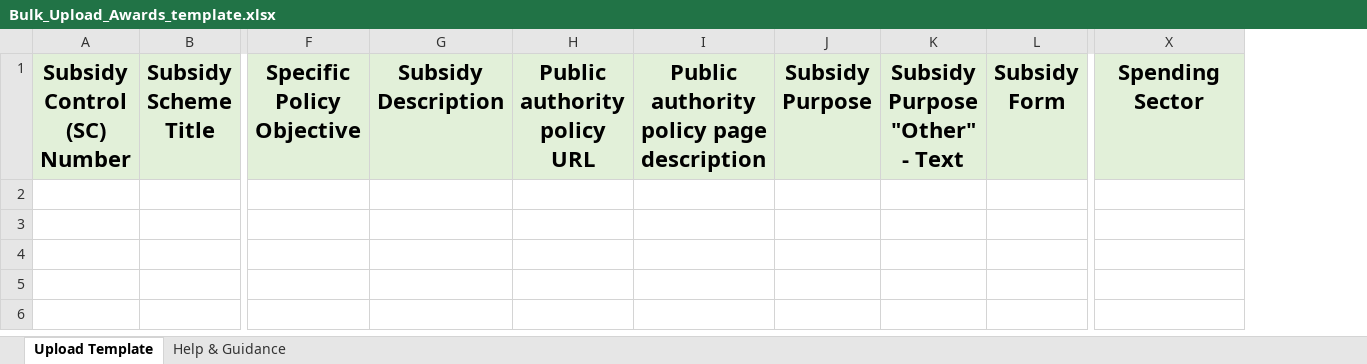
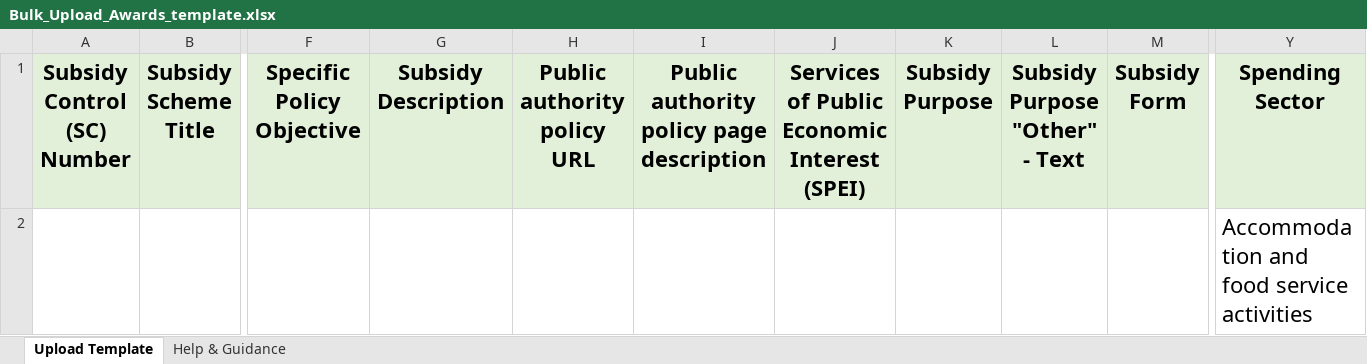
Before and after one commit to UKGovernmentBEIS/transparency-db-admin-portal, an Excel workbook: public/assets/files/Bulk_Upload_Awards_template.xlsx, sheet Upload Template, drawn as a sheet; only a part is shown, gaps mark what is left out; values as stored, in another font and other column widths than the file's, no borders; rows hold the shown columns only; the diff names each change by its address in the sheet, - before the commit and + after, or states it on an @@ line.

Commit message:
implementation of spei award button

```diff
--- a/public/assets/files/Bulk_Upload_Awards_template.xlsx (sheet Upload Template)
+++ b/public/assets/files/Bulk_Upload_Awards_template.xlsx (sheet Upload Template)
+column J, row 1: Services of Public Economic Interest (SPEI)
+row 2:  |  |  |  |  |  |  |  |  |  | Accommodation and food service activities
```
Also changed, not shown: sheet Help & Guidance, 10 other files.
